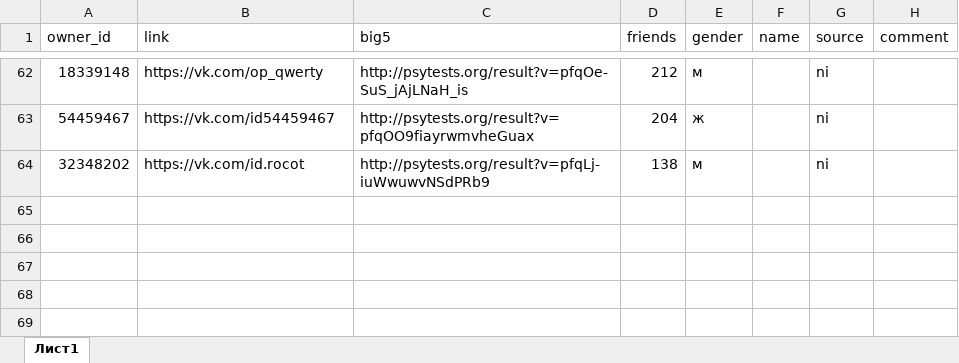
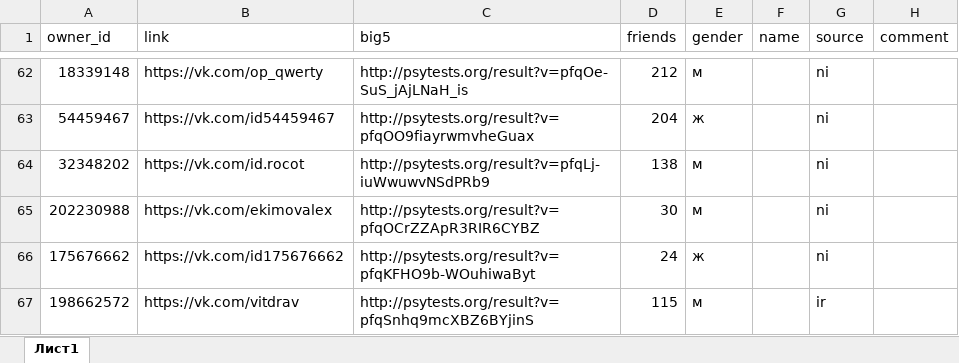
Before and after one commit to Anaxagor/psyprediction, an Excel workbook: big5_main.xlsx, sheet Лист1, drawn as a sheet; only a part is shown, gaps mark what is left out; values as stored, in another font and other column widths than the file's, no borders; the diff names each change by its address in the sheet, - before the commit and + after, or states it on an @@ line.

Commit message:
Add inf to big5_main.xlsx

```diff
--- a/big5_main.xlsx (sheet Лист1)
+++ b/big5_main.xlsx (sheet Лист1)
+row 65: 202230988 | https://vk.com/ekimovalex | http://psytests.org/result?v=pfqOCrZZApR3RIR6CYBZ | 30 | м |  | ni
+row 66: 175676662 | https://vk.com/id175676662 | http://psytests.org/result?v=pfqKFHO9b-WOuhiwaByt | 24 | ж |  | ni
+row 67: 198662572 | https://vk.com/vitdrav | http://psytests.org/result?v=pfqSnhq9mcXBZ6BYjinS | 115 | м |  | ir
```
Also changed, not shown: big5_for_crawler.xlsx.
